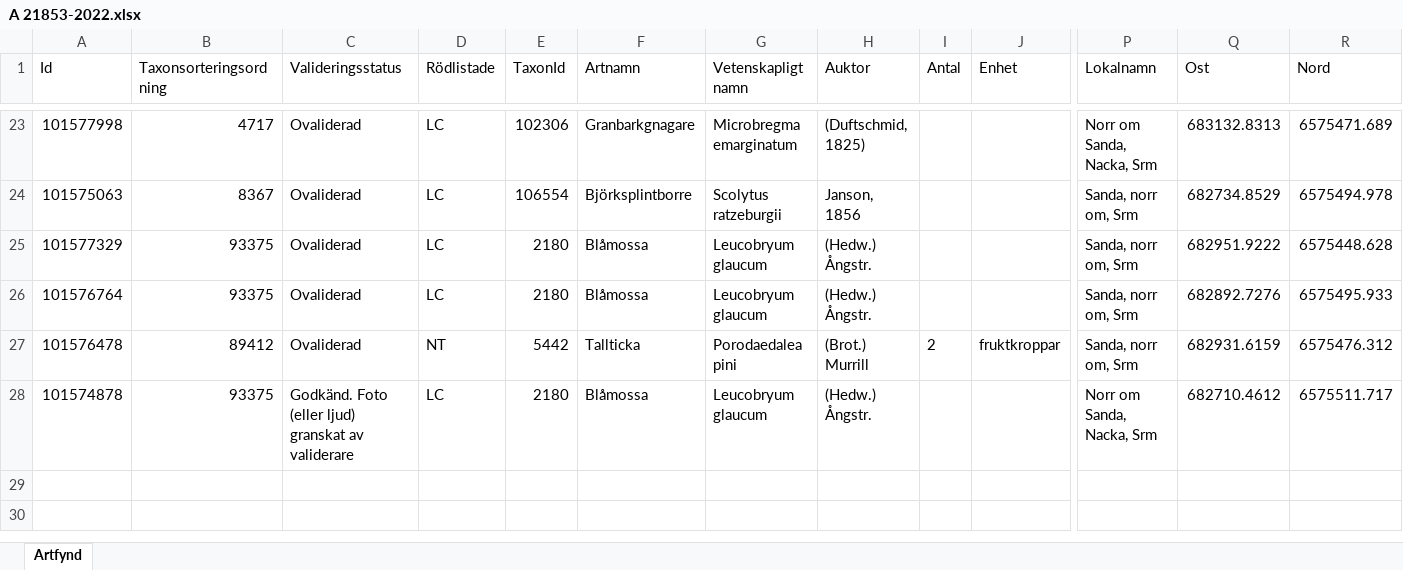
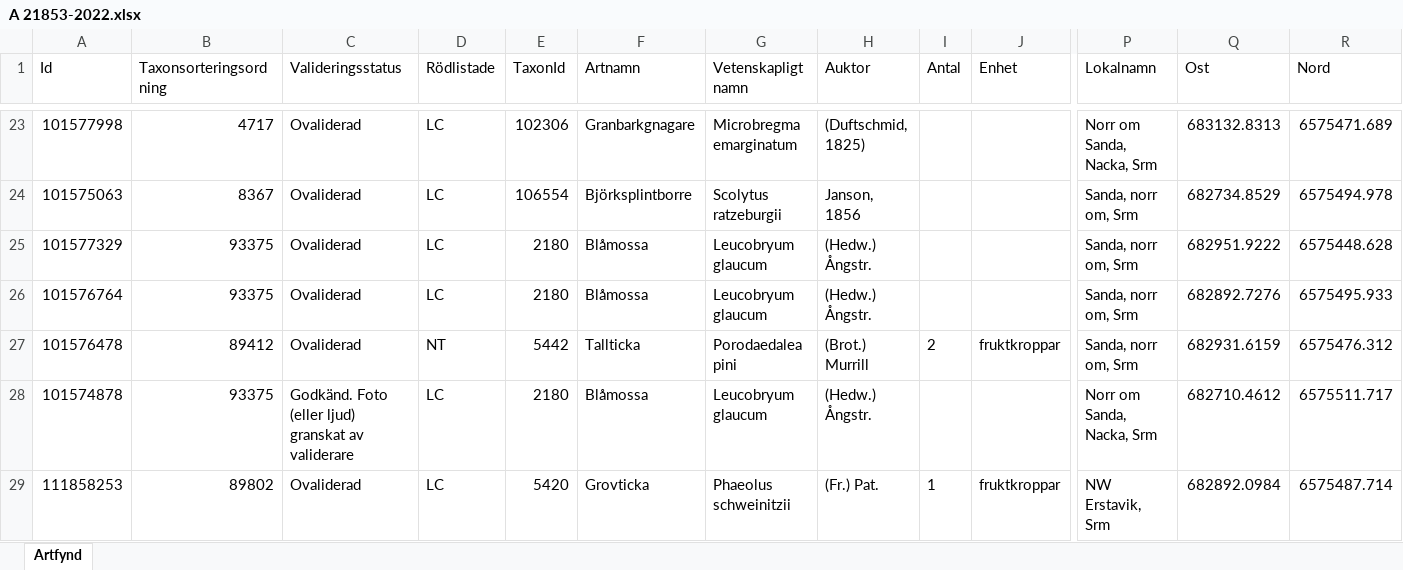
Before and after one commit to klasma/Logging_NACKA, an Excel workbook: artfynd/A 21853-2022.xlsx, sheet Artfynd, drawn as a sheet; only a part is shown, gaps mark what is left out; values as stored, in another font and other column widths than the file's, no borders; rows hold the shown columns only; the diff names each change by its address in the sheet, - before the commit and + after, or states it on an @@ line.

```diff
--- a/artfynd/A 21853-2022.xlsx (sheet Artfynd)
+++ b/artfynd/A 21853-2022.xlsx (sheet Artfynd)
+row 29: 111858253 | 89802 | Ovaliderad | LC | 5420 | Grovticka | Phaeolus schweinitzii | (Fr.) Pat. | 1 | fruktkroppar | NW Erstavik, Srm | 682892.0984 | 6575487.714
```
Also changed, not shown: artfynd/A 45510-2020.xlsx, Översikt NACKA.xlsx, 9 other files.
